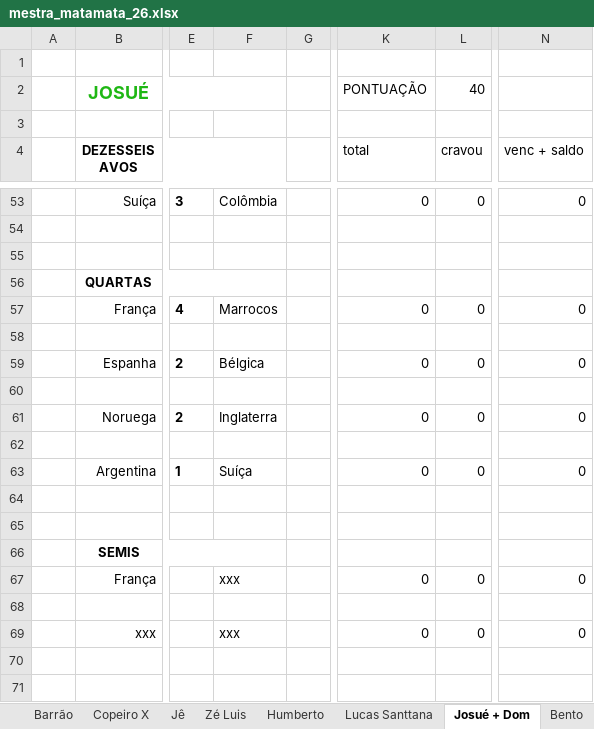
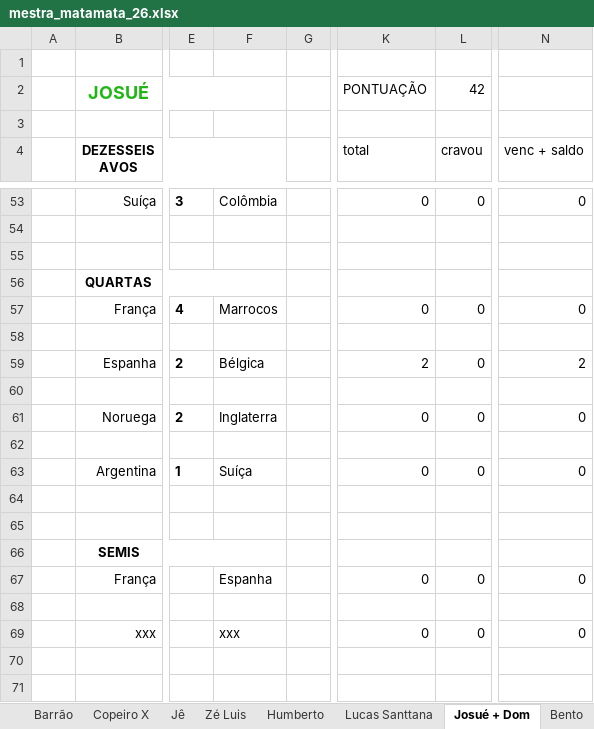
Before and after one commit to dhersz/zebolao26, an Excel workbook: mestra_matamata_26.xlsx, sheet Josué + Dom, drawn as a sheet; only a part is shown, gaps mark what is left out; values as stored, in another font and other column widths than the file's, no borders; the diff names each change by its address in the sheet, - before the commit and + after, or states it on an @@ line.

```diff
--- a/mestra_matamata_26.xlsx (sheet Josué + Dom)
+++ b/mestra_matamata_26.xlsx (sheet Josué + Dom)
-L2 (cravou): 40
+L2 (cravou): 42
-K59 (total): 0
+K59 (total): 2
-N59 (venc + saldo): 0
+N59 (venc + saldo): 2
-F67: xxx
+F67: Espanha
```
Also changed, not shown: sheet Grok, sheet Matheus, sheet Laufer, sheet Pedro Hersz, sheet Lucas Santtana, sheet Valentina, 20 more sheets.
